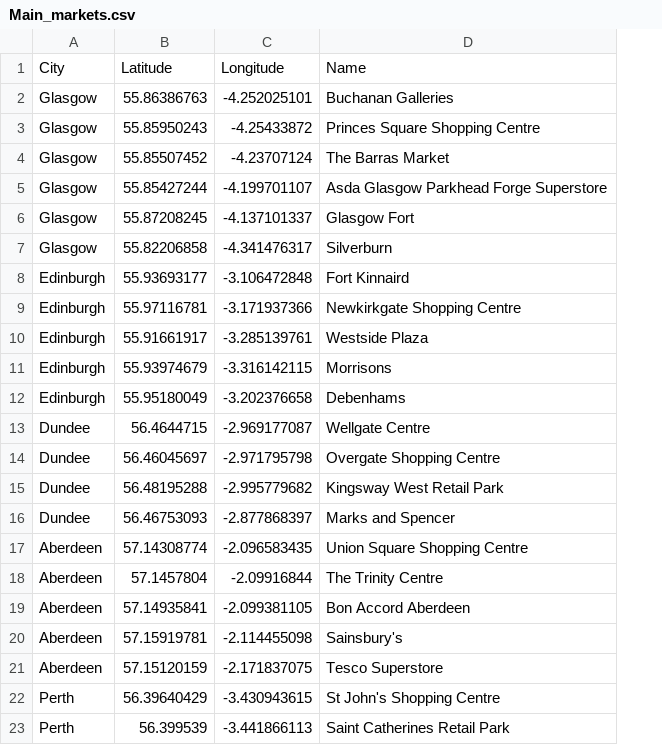
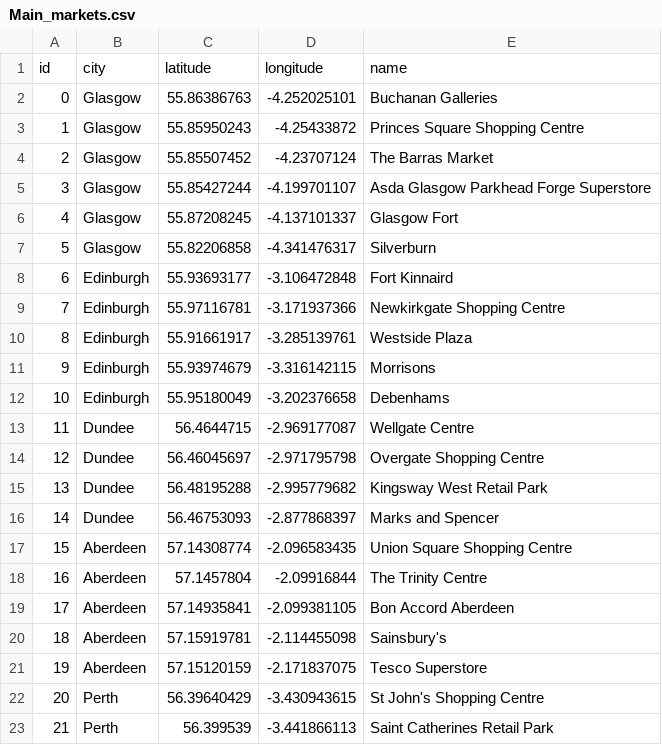
Before and after one commit to chiclez/pp-project-2, a CSV file: Main_markets.csv, drawn as a sheet; removed rows and columns are numbered as before the commit, all else as after; the diff names each change by its address in the sheet, - before the commit and + after, or states it on an @@ line.

Commit message:
Market distances

```diff
--- a/Main_markets.csv
+++ b/Main_markets.csv
+column A, rows 2-23: 0 | 1 | 2 | 3 | 4 | 5 | 6 | 7 | 8 | 9 | 10 | 11 | 12 | 13 | 14 | 15 | 16 | 17 | 18 | 19 | 20 | 21
-row 1: City | Latitude | Longitude | Name
+row 1: id | city | latitude | longitude | name
```
Also changed, not shown: Hospital.csv, 1 other file.
